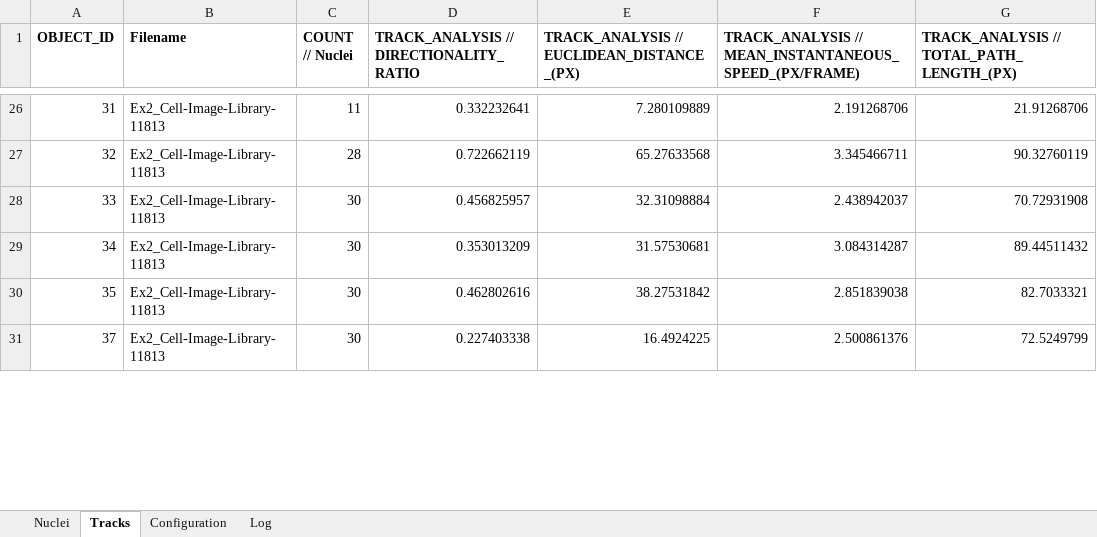
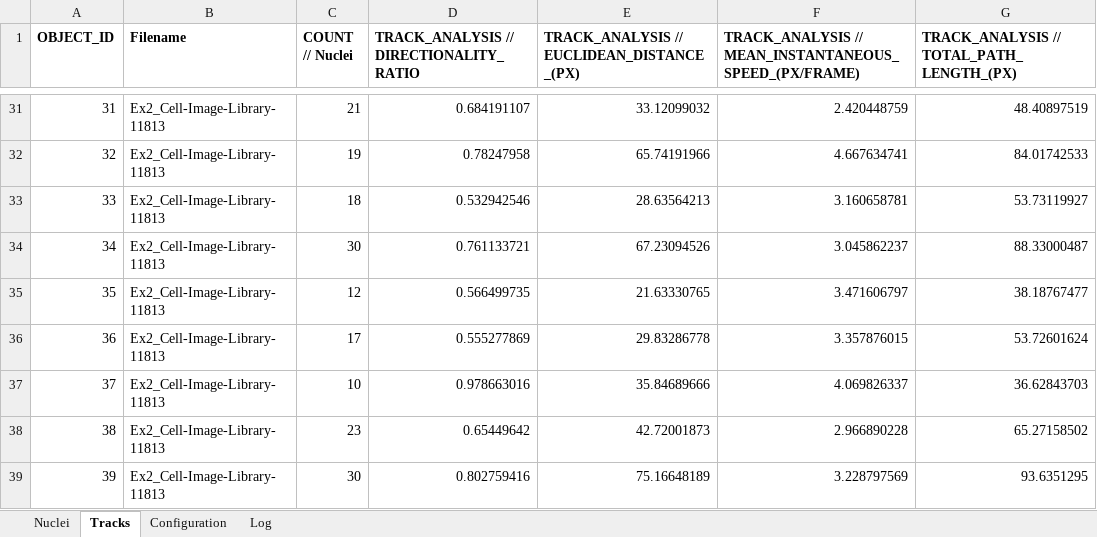
Before and after one commit to mianalysis/mia-examples, an Excel workbook: Ex2_ObjectTracking/ExampleResults/Ex2_Cell-Image-Library-11813.xlsx, sheet Tracks, drawn as a sheet; only a part is shown, gaps mark what is left out; values as stored, in another font and other column widths than the file's, no borders; charts and pictures not drawn; addresses are those after the commit; the diff covers the shown part only; the diff names each change by its address in the sheet, - before the commit and + after, or states it on an @@ line.

```diff
--- a/Ex2_ObjectTracking/ExampleResults/Ex2_Cell-Image-Library-11813.xlsx (sheet Tracks)
+++ b/Ex2_ObjectTracking/ExampleResults/Ex2_Cell-Image-Library-11813.xlsx (sheet Tracks)
-C31 (COUNT // Nuclei): 11
+C31 (COUNT // Nuclei): 21
-D31: 0.332232641
+D31: 0.684191107
-E31: 7.280109889
+E31: 33.12099032
-F31: 2.191268706
+F31: 2.420448759
-G31: 21.91268706
+G31: 48.40897519
-C32 (COUNT // Nuclei): 28
+C32 (COUNT // Nuclei): 19
-D32: 0.722662119
+D32: 0.78247958
-E32: 65.27633568
+E32: 65.74191966
-F32: 3.345466711
+F32: 4.667634741
-G32: 90.32760119
+G32: 84.01742533
-C33 (COUNT // Nuclei): 30
+C33 (COUNT // Nuclei): 18
-D33: 0.456825957
+D33: 0.532942546
-E33: 32.31098884
+E33: 28.63564213
-F33: 2.438942037
+F33: 3.160658781
-G33: 70.72931908
+G33: 53.73119927
-D34: 0.353013209
+D34: 0.761133721
-E34: 31.57530681
+E34: 67.23094526
-F34: 3.084314287
+F34: 3.045862237
-G34: 89.44511432
+G34: 88.33000487
-C35 (COUNT // Nuclei): 30
+C35 (COUNT // Nuclei): 12
-D35: 0.462802616
+D35: 0.566499735
-E35: 38.27531842
+E35: 21.63330765
-F35: 2.851839038
+F35: 3.471606797
-G35: 82.7033321
+G35: 38.18767477
+row 36: 36 | Ex2_Cell-Image-Library-11813 | 17 | 0.555277869 | 29.83286778 | 3.357876015 | 53.72601624
-C37 (COUNT // Nuclei): 30
+C37 (COUNT // Nuclei): 10
-D37: 0.227403338
+D37: 0.978663016
-E37: 16.4924225
+E37: 35.84689666
-F37: 2.500861376
+F37: 4.069826337
-G37: 72.5249799
+G37: 36.62843703
+row 38: 38 | Ex2_Cell-Image-Library-11813 | 23 | 0.65449642 | 42.72001873 | 2.966890228 | 65.27158502
+row 39: 39 | Ex2_Cell-Image-Library-11813 | 30 | 0.802759416 | 75.16648189 | 3.228797569 | 93.6351295
```
Also changed, not shown: 26 added rows, 29 removed rows and 657 edited cells elsewhere in this sheet, sheet Nuclei, sheet Configuration, sheet Log, charts or pictures, Ex1_NucleiSegmentation/ExampleResults/Ex1_NucleiSegmentation.xlsx, Ex3_Skeletonisation/ExampleResults/Ex3_Skeletonisation.xlsx, 12 other files.
